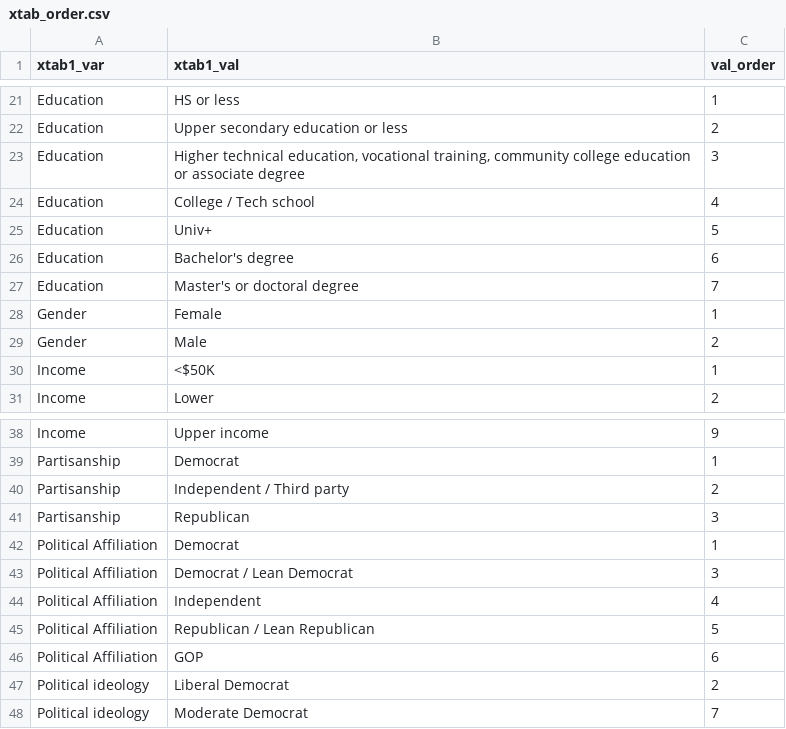
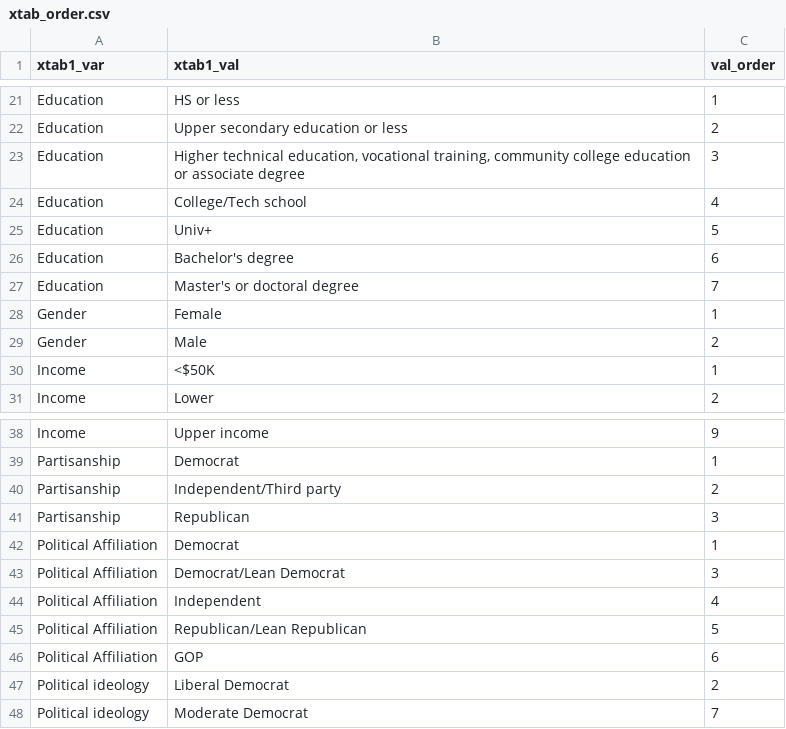
Before and after one commit to UBICenter/polls, a CSV file: data/xtab_order.csv, drawn as a sheet; only a part is shown, gaps mark what is left out.

```diff
--- a/data/xtab_order.csv
+++ b/data/xtab_order.csv
@@ -23,3 +23,3 @@ Education,Upper secondary education or less,2
 Education,"Higher technical education, vocational training, community college education or associate degree",3
-Education,College / Tech school,4
+Education,College/Tech school,4
 Education,Univ+,5
@@ -39,8 +39,8 @@ Income,Upper income,9
 Partisanship,Democrat,1
-Partisanship,Independent / Third party,2
+Partisanship,Independent/Third party,2
 Partisanship,Republican,3
 Political Affiliation,Democrat,1
-Political Affiliation,Democrat / Lean Democrat,3
+Political Affiliation,Democrat/Lean Democrat,3
 Political Affiliation,Independent,4
-Political Affiliation,Republican / Lean Republican,5
+Political Affiliation,Republican/Lean Republican,5
 Political Affiliation,GOP,6
```
Also changed, not shown: data/polls.csv, data/questions.csv, 3 other files.
